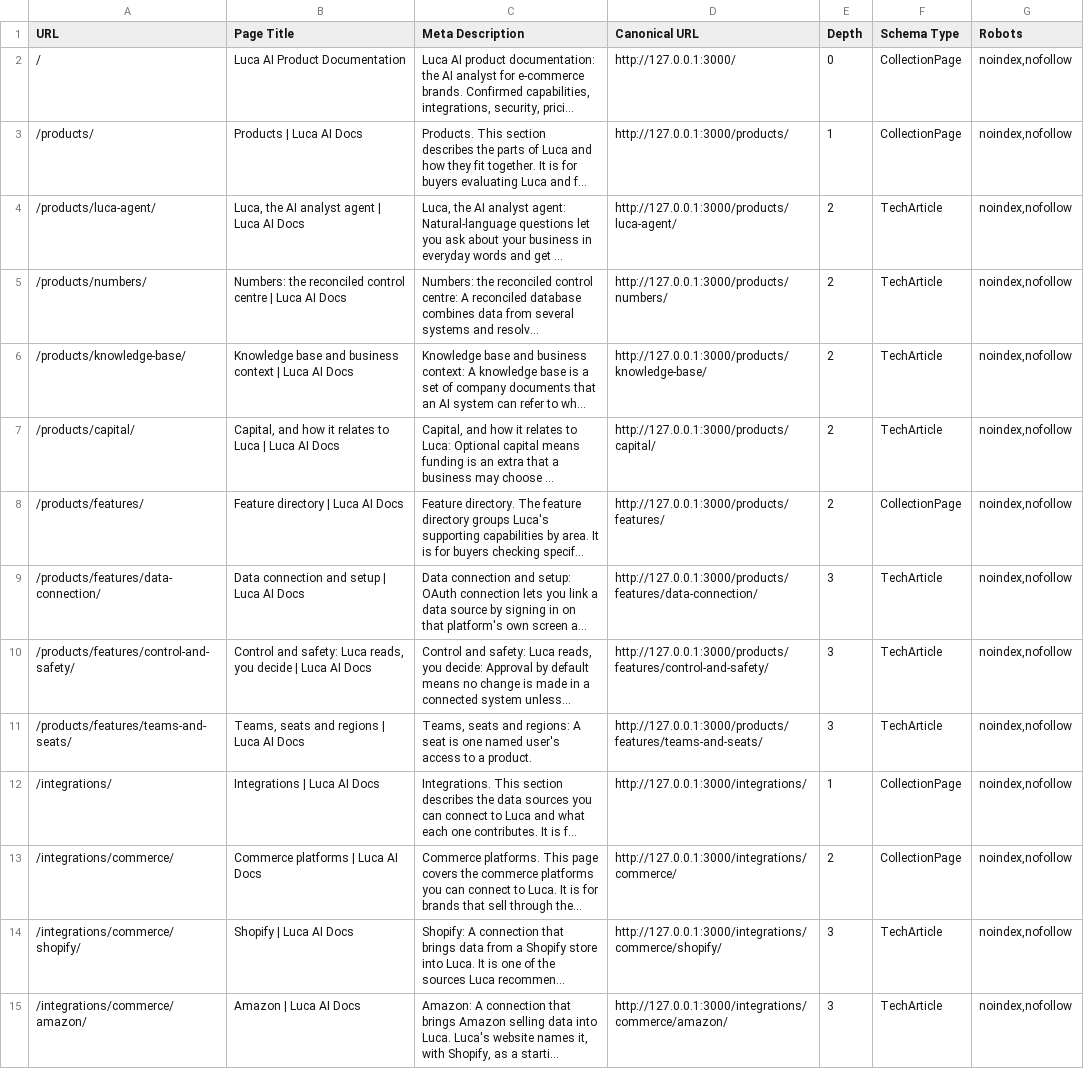
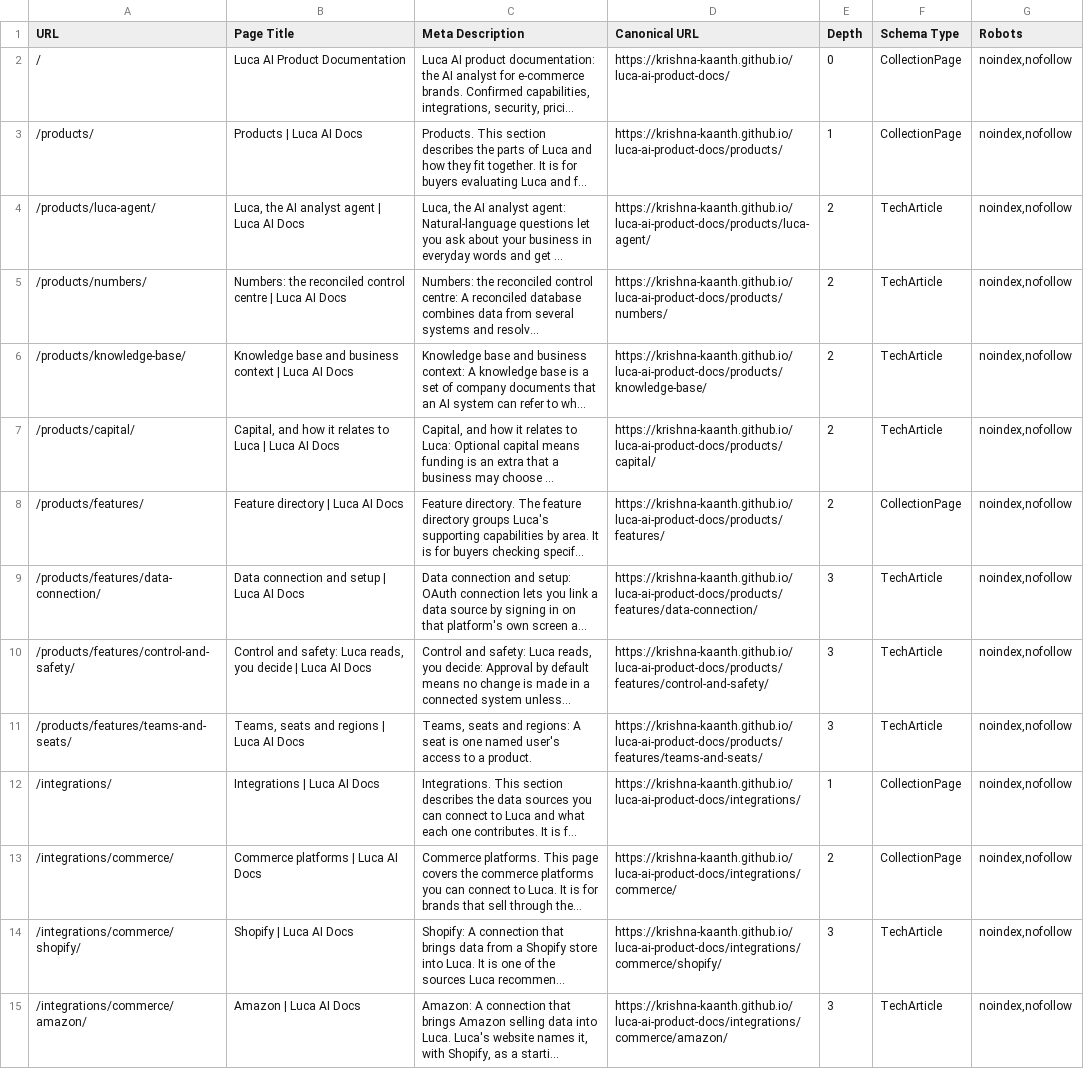
Before and after one commit to MaximusLabs-AI/luca-ai-product-docs, a CSV file: public/downloads/luca-ai-page-metadata-v1.csv, drawn as a sheet; only a part is shown; long unchanged cells end in …; the diff covers the shown part only; the diff names each change by its address in the sheet, - before the commit and + after, or states it on an @@ line.

```diff
--- a/public/downloads/luca-ai-page-metadata-v1.csv
+++ b/public/downloads/luca-ai-page-metadata-v1.csv
-D2 (Canonical URL): http://127.0.0.1:3000/
+D2 (Canonical URL): https://krishna-kaanth.github.io/luca-ai-product-docs/
-D3 (Canonical URL): http://127.0.0.1:3000/products/
+D3 (Canonical URL): https://krishna-kaanth.github.io/luca-ai-product-docs/products/
-D4 (Canonical URL): http://127.0.0.1:3000/products/luca-agent/
+D4 (Canonical URL): https://krishna-kaanth.github.io/luca-ai-product-docs/products/luca-agent/
-D5 (Canonical URL): http://127.0.0.1:3000/products/numbers/
+D5 (Canonical URL): https://krishna-kaanth.github.io/luca-ai-product-docs/products/numbers/
-D6 (Canonical URL): http://127.0.0.1:3000/products/knowledge-base/
+D6 (Canonical URL): https://krishna-kaanth.github.io/luca-ai-product-docs/products/knowledge-base/
-D7 (Canonical URL): http://127.0.0.1:3000/products/capital/
+D7 (Canonical URL): https://krishna-kaanth.github.io/luca-ai-product-docs/products/capital/
-D8 (Canonical URL): http://127.0.0.1:3000/products/features/
+D8 (Canonical URL): https://krishna-kaanth.github.io/luca-ai-product-docs/products/features/
-D9 (Canonical URL): http://127.0.0.1:3000/products/features/data-connection/
+D9 (Canonical URL): https://krishna-kaanth.github.io/luca-ai-product-docs/products/features/data-connection/
-D10 (Canonical URL): http://127.0.0.1:3000/products/features/control-and-safety/
+D10 (Canonical URL): https://krishna-kaanth.github.io/luca-ai-product-docs/products/features/control-and-safety/
-D11 (Canonical URL): http://127.0.0.1:3000/products/features/teams-and-seats/
+D11 (Canonical URL): https://krishna-kaanth.github.io/luca-ai-product-docs/products/features/teams-and-seats/
-D12 (Canonical URL): http://127.0.0.1:3000/integrations/
+D12 (Canonical URL): https://krishna-kaanth.github.io/luca-ai-product-docs/integrations/
-D13 (Canonical URL): http://127.0.0.1:3000/integrations/commerce/
+D13 (Canonical URL): https://krishna-kaanth.github.io/luca-ai-product-docs/integrations/commerce/
-D14 (Canonical URL): http://127.0.0.1:3000/integrations/commerce/shopify/
+D14 (Canonical URL): https://krishna-kaanth.github.io/luca-ai-product-docs/integrations/commerce/shopify/
-D15 (Canonical URL): http://127.0.0.1:3000/integrations/commerce/amazon/
+D15 (Canonical URL): https://krishna-kaanth.github.io/luca-ai-product-docs/integrations/commerce/amazon/
```
Also changed, not shown: 35 edited cells elsewhere in this file, 10 other files.
